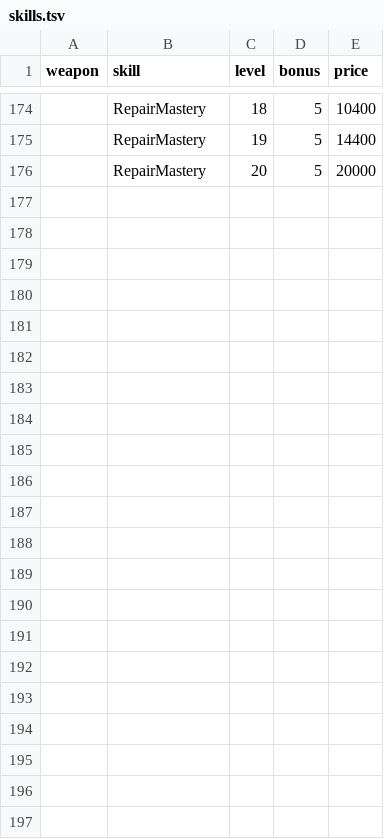
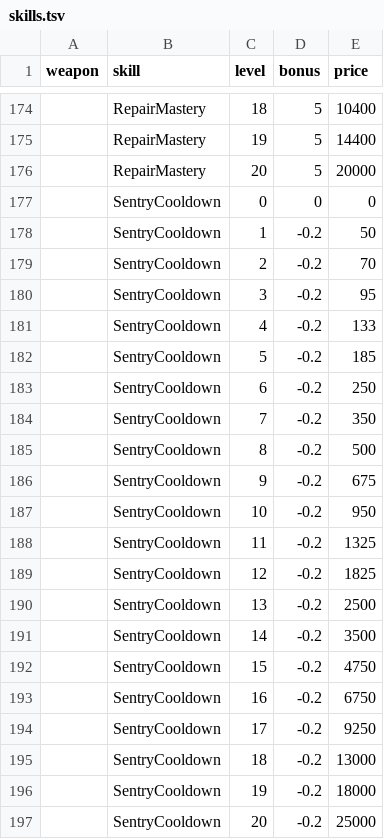
Before and after one commit to BarVit/UnityHomeWorks, a TSV file: Flappy Terminator/Assets/Data/Tables/skills.tsv, drawn as a sheet; only a part is shown, gaps mark what is left out; the diff names each change by its address in the sheet, - before the commit and + after, or states it on an @@ line.

```diff
--- a/Flappy Terminator/Assets/Data/Tables/skills.tsv
+++ b/Flappy Terminator/Assets/Data/Tables/skills.tsv
+row 177:  | SentryCooldown | 0 | 0 | 0
+row 178:  | SentryCooldown | 1 | -0.2 | 50
+row 179:  | SentryCooldown | 2 | -0.2 | 70
+row 180:  | SentryCooldown | 3 | -0.2 | 95
+row 181:  | SentryCooldown | 4 | -0.2 | 133
+row 182:  | SentryCooldown | 5 | -0.2 | 185
+row 183:  | SentryCooldown | 6 | -0.2 | 250
+row 184:  | SentryCooldown | 7 | -0.2 | 350
+row 185:  | SentryCooldown | 8 | -0.2 | 500
+row 186:  | SentryCooldown | 9 | -0.2 | 675
+row 187:  | SentryCooldown | 10 | -0.2 | 950
+row 188:  | SentryCooldown | 11 | -0.2 | 1325
+row 189:  | SentryCooldown | 12 | -0.2 | 1825
+row 190:  | SentryCooldown | 13 | -0.2 | 2500
+row 191:  | SentryCooldown | 14 | -0.2 | 3500
+row 192:  | SentryCooldown | 15 | -0.2 | 4750
+row 193:  | SentryCooldown | 16 | -0.2 | 6750
+row 194:  | SentryCooldown | 17 | -0.2 | 9250
+row 195:  | SentryCooldown | 18 | -0.2 | 13000
+row 196:  | SentryCooldown | 19 | -0.2 | 18000
+row 197:  | SentryCooldown | 20 | -0.2 | 25000
```
Also changed, not shown: Flappy Terminator/Assets/Data/Tables/module_upgrades.tsv, Flappy Terminator/Assets/Data/Tables/weapons.tsv, 19 other files.
